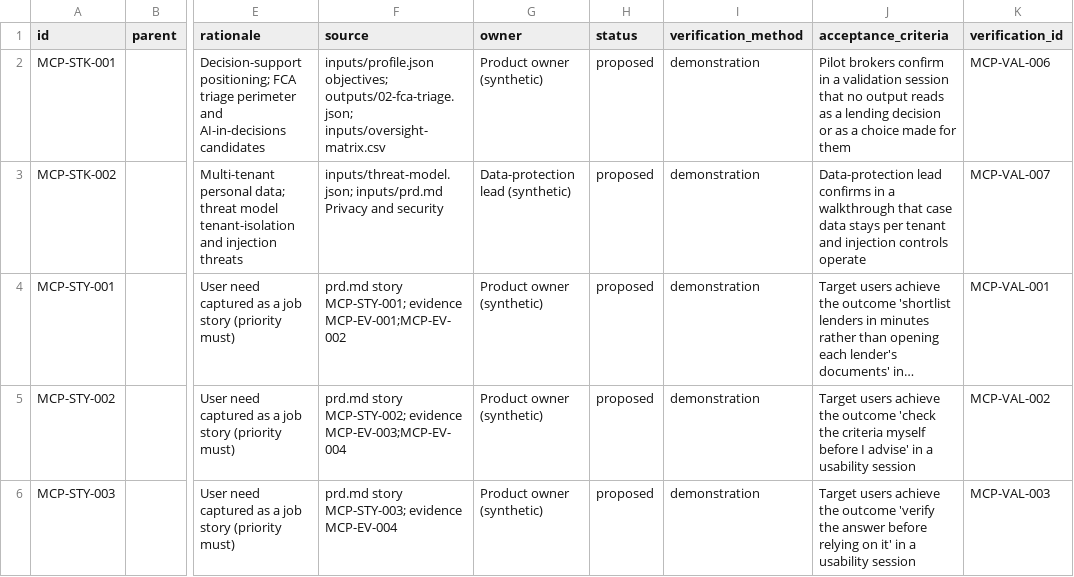
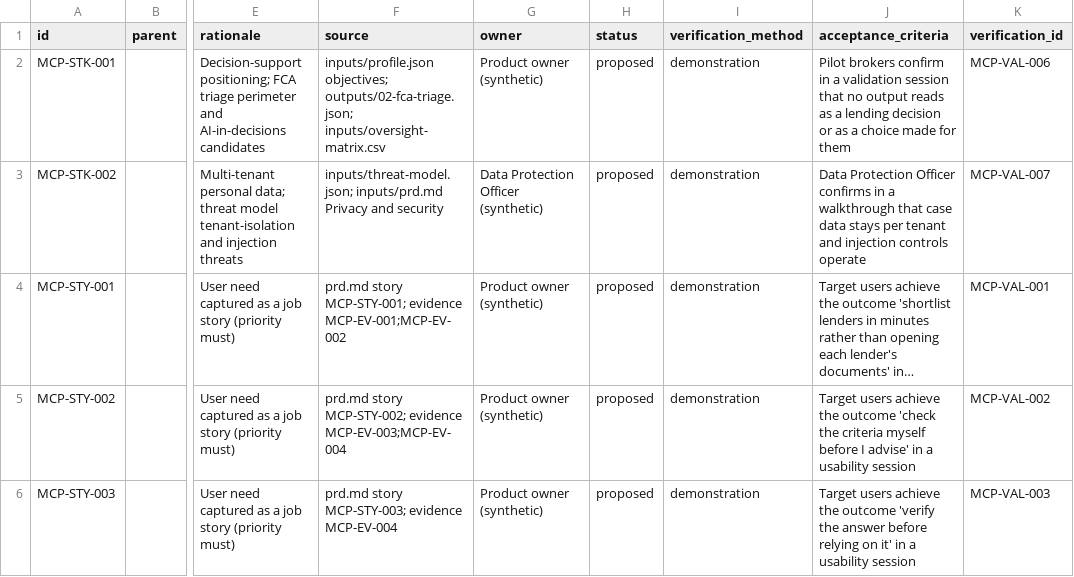
Before and after one commit to JMBorrill/Agent-Library, a CSV file: examples/mortgage-criteria/inputs/requirements-draft.csv, drawn as a sheet; only a part is shown, gaps mark what is left out; long unchanged cells end in …; the diff names each change by its address in the sheet, - before the commit and + after, or states it on an @@ line.

```diff
--- a/examples/mortgage-criteria/inputs/requirements-draft.csv
+++ b/examples/mortgage-criteria/inputs/requirements-draft.csv
-G3 (owner): Data-protection lead (synthetic)
+G3 (owner): Data Protection Officer (synthetic)
-J3 (acceptance_criteria): Data-protection lead confirms in…
+J3 (acceptance_criteria): Data Protection Officer confirms in…
```
Also changed, not shown: examples/mortgage-criteria/inputs/ai-risk-register.csv, examples/mortgage-criteria/inputs/asvs-control-map.csv, 29 other files.
